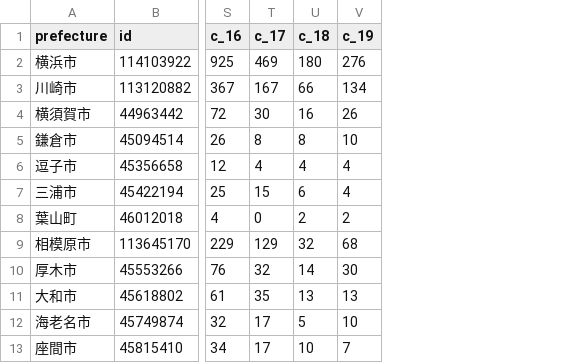
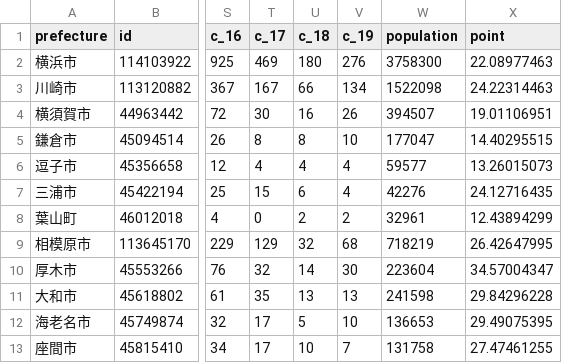
Before and after one commit to Reimei1213/Digital-Hack-Day-2021, a CSV file: data/data_v2.csv, drawn as a sheet; only a part is shown, gaps mark what is left out; the diff names each change by its address in the sheet, - before the commit and + after, or states it on an @@ line.

```diff
--- a/data/data_v2.csv
+++ b/data/data_v2.csv
+column W (population), rows 2-13: 3758300 | 1522098 | 394507 | 177047 | 59577 | 42276 | 32961 | 718219 | 223604 | 241598 | 136653 | 131758
+column X (point), rows 2-13: 22.08977463 | 24.22314463 | 19.01106951 | 14.40295515 | 13.26015073 | 24.12716435 | 12.43894299 | 26.42647995 | 34.57004347 | 29.84296228 | 29.49075395 | 27.47461255
```
Also changed, not shown: 2 other files.
